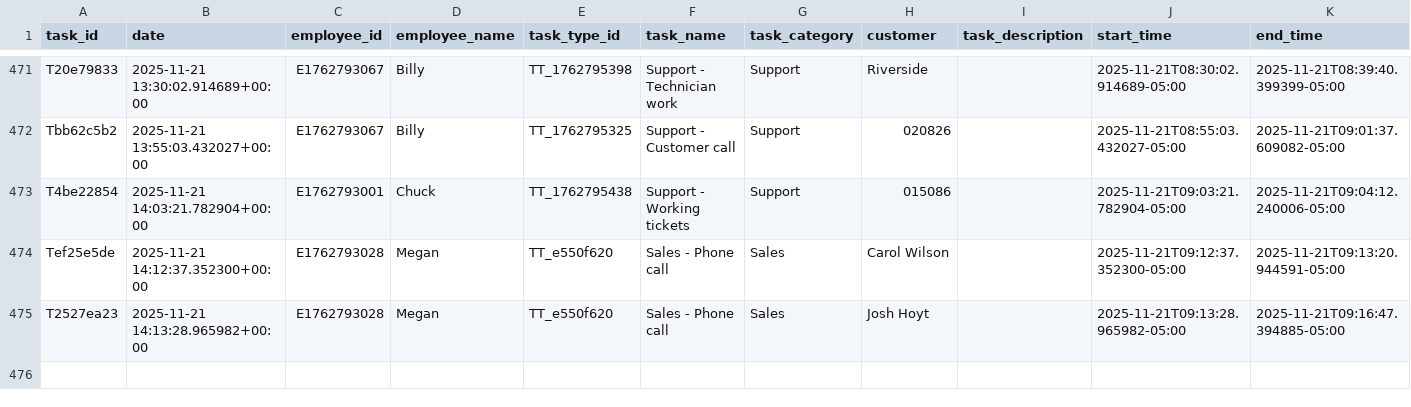
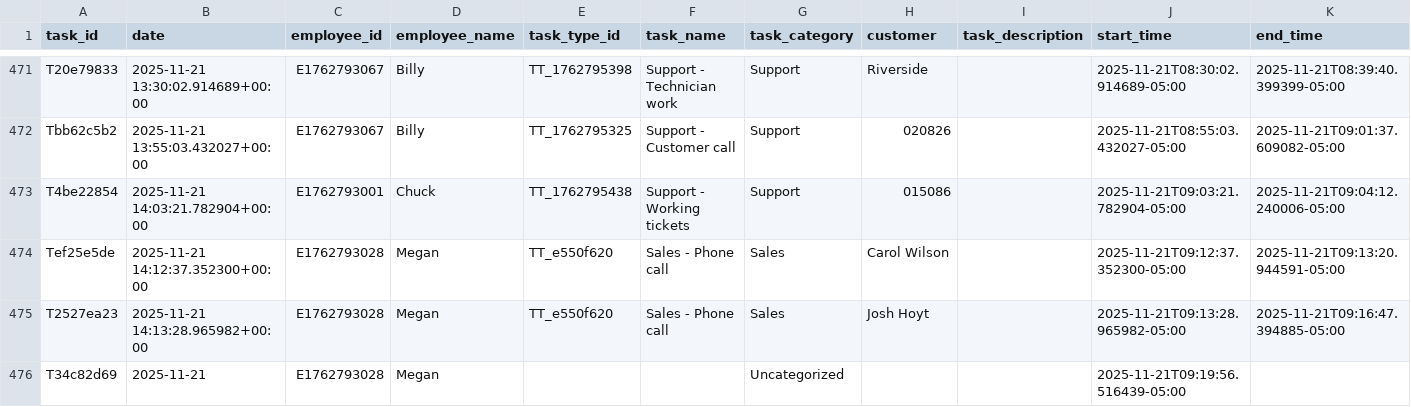
Before and after one commit to pwngithub/Employeetime, a CSV file: Data/tasks.csv, drawn as a sheet; only a part is shown, gaps mark what is left out; rows hold the shown columns only; the diff names each change by its address in the sheet, - before the commit and + after, or states it on an @@ line.

Commit message:
Add T34c82d69

```diff
--- a/Data/tasks.csv
+++ b/Data/tasks.csv
+row 476: T34c82d69 | 2025-11-21 | E1762793028 | Megan |  |  | Uncategorized |  |  | 2025-11-21T09:19:56.516439-05:00
```
